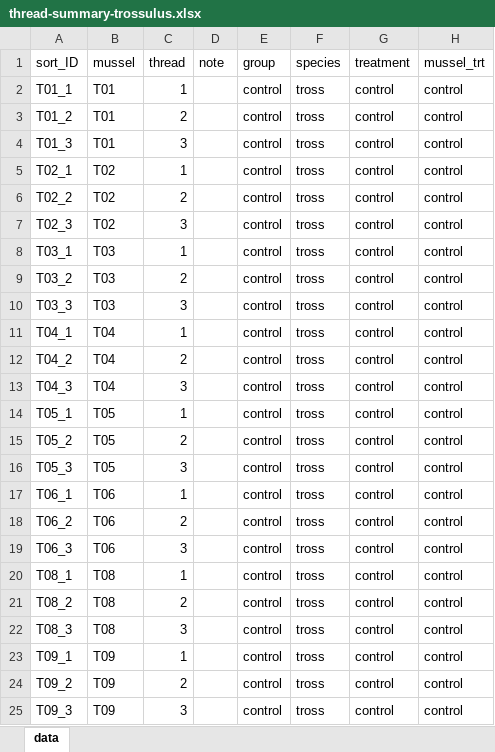
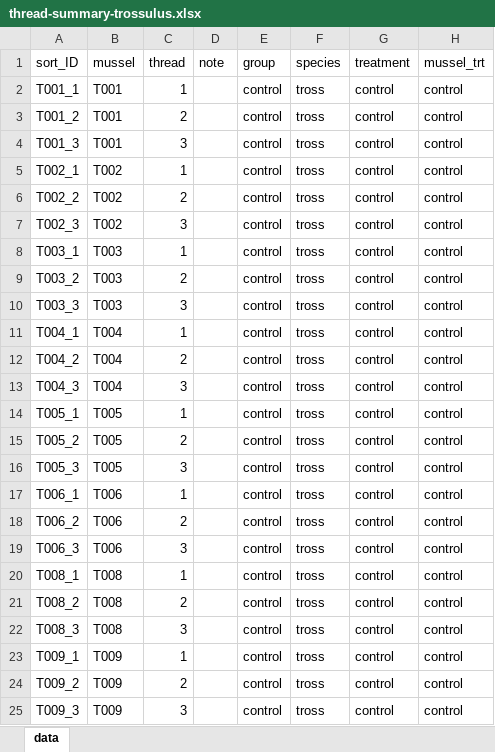
Before and after one commit to mattgeorgephd/PSMFC-mytilus-byssus-pilot, an Excel workbook: thread-strength/03_analyses/assemble-thread-summary/thread-summary-trossulus.xlsx, sheet data, drawn as a sheet; only a part is shown; values as stored, in another font and other column widths than the file's, no borders; the diff covers the shown part only; the diff names each change by its address in the sheet, - before the commit and + after, or states it on an @@ line.

Commit message:
clean version of thread summary

```diff
--- a/thread-strength/03_analyses/assemble-thread-summary/thread-summary-trossulus.xlsx (sheet data)
+++ b/thread-strength/03_analyses/assemble-thread-summary/thread-summary-trossulus.xlsx (sheet data)
-A2 (sort_ID): T01_1
+A2 (sort_ID): T001_1
-B2:B4 (mussel): T01
+B2:B4 (mussel): T001
-A3 (sort_ID): T01_2
+A3 (sort_ID): T001_2
-A4 (sort_ID): T01_3
+A4 (sort_ID): T001_3
-A5 (sort_ID): T02_1
+A5 (sort_ID): T002_1
-B5:B7 (mussel): T02
+B5:B7 (mussel): T002
-A6 (sort_ID): T02_2
+A6 (sort_ID): T002_2
-A7 (sort_ID): T02_3
+A7 (sort_ID): T002_3
-A8 (sort_ID): T03_1
+A8 (sort_ID): T003_1
-B8:B10 (mussel): T03
+B8:B10 (mussel): T003
-A9 (sort_ID): T03_2
+A9 (sort_ID): T003_2
-A10 (sort_ID): T03_3
+A10 (sort_ID): T003_3
-A11 (sort_ID): T04_1
+A11 (sort_ID): T004_1
-B11:B13 (mussel): T04
+B11:B13 (mussel): T004
-A12 (sort_ID): T04_2
+A12 (sort_ID): T004_2
-A13 (sort_ID): T04_3
+A13 (sort_ID): T004_3
-A14 (sort_ID): T05_1
+A14 (sort_ID): T005_1
-B14:B16 (mussel): T05
+B14:B16 (mussel): T005
-A15 (sort_ID): T05_2
+A15 (sort_ID): T005_2
-A16 (sort_ID): T05_3
+A16 (sort_ID): T005_3
-A17 (sort_ID): T06_1
+A17 (sort_ID): T006_1
-B17:B19 (mussel): T06
+B17:B19 (mussel): T006
-A18 (sort_ID): T06_2
+A18 (sort_ID): T006_2
-A19 (sort_ID): T06_3
+A19 (sort_ID): T006_3
-A20 (sort_ID): T08_1
+A20 (sort_ID): T008_1
-B20:B22 (mussel): T08
+B20:B22 (mussel): T008
-A21 (sort_ID): T08_2
+A21 (sort_ID): T008_2
-A22 (sort_ID): T08_3
+A22 (sort_ID): T008_3
-A23 (sort_ID): T09_1
+A23 (sort_ID): T009_1
-B23:B25 (mussel): T09
+B23:B25 (mussel): T009
-A24 (sort_ID): T09_2
+A24 (sort_ID): T009_2
-A25 (sort_ID): T09_3
+A25 (sort_ID): T009_3
```
Also changed, not shown: 260 edited cells elsewhere in this sheet, thread-strength/03_analyses/assemble-thread-summary/thread-summary-gallo.xlsx, 2 other files.
